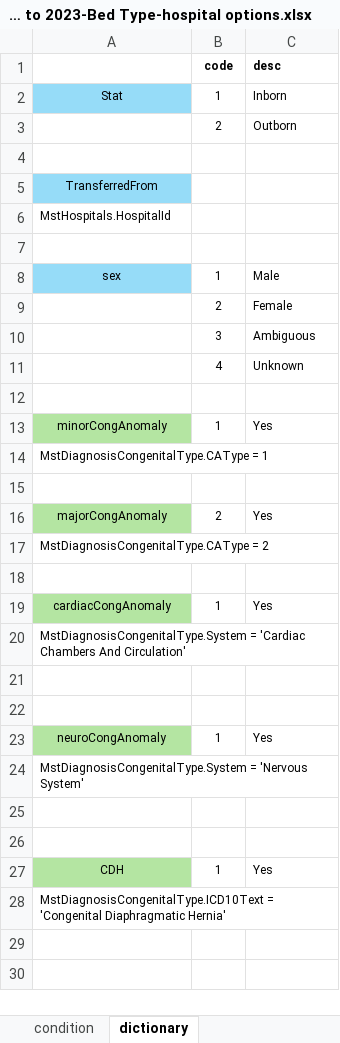
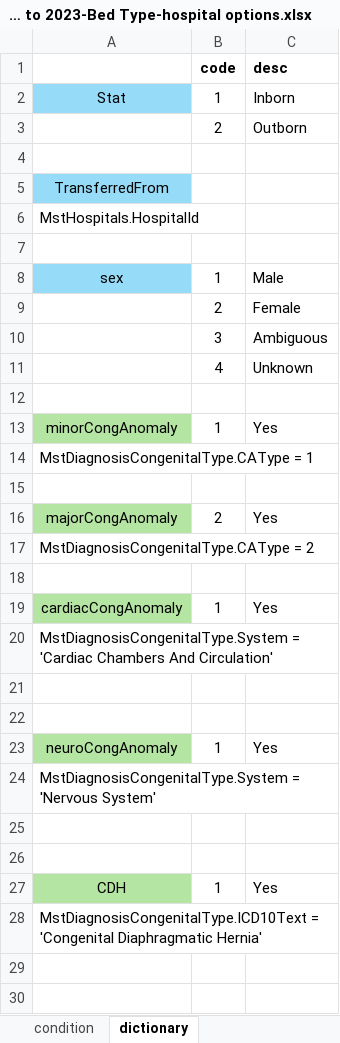
Before and after one commit to bajajku/FindMyBed, an Excel workbook: data/For Nick-Nov19-FindMyBed-transportData 2021 to 2023-Bed Type-hospital options.xlsx, sheet dictionary, drawn as a sheet; only a part is shown; values as stored, in another font and other column widths than the file's, no borders; the diff covers the shown part only; the diff names each change by its address in the sheet, - before the commit and + after, or states it on an @@ line.

```diff
--- a/data/For Nick-Nov19-FindMyBed-transportData 2021 to 2023-Bed Type-hospital options.xlsx (sheet dictionary)
+++ b/data/For Nick-Nov19-FindMyBed-transportData 2021 to 2023-Bed Type-hospital options.xlsx (sheet dictionary)
@@ B1:C1 text size: larger @@
@@ A2:C2 text size: larger @@
@@ B3:C3 text size: larger @@
@@ A5:A6 text size: larger @@
@@ A8:C8 text size: larger @@
@@ B9:C11 text size: larger @@
@@ A13:C13 text size: larger @@
@@ A14 text size: larger @@
@@ A16:C16 text size: larger @@
@@ A17 text size: larger @@
@@ A19:C19 text size: larger @@
@@ A20 text size: larger @@
@@ A23:C23 text size: larger @@
@@ A24 text size: larger @@
@@ A27:C27 text size: larger @@
@@ A28 text size: larger @@
```
Also changed, not shown: cell formats elsewhere in this sheet, sheet 2021-01-11 to 2021-12-31, sheet 2023-01-01 to 2023-12-31, sheet 2022-10-01 to 2022-12-31, 7 other files.
